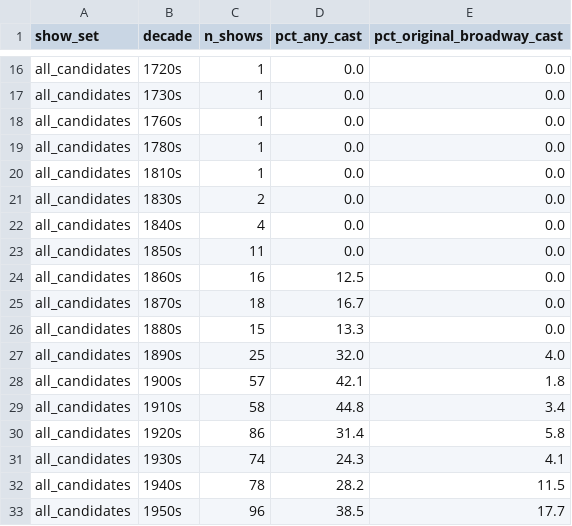
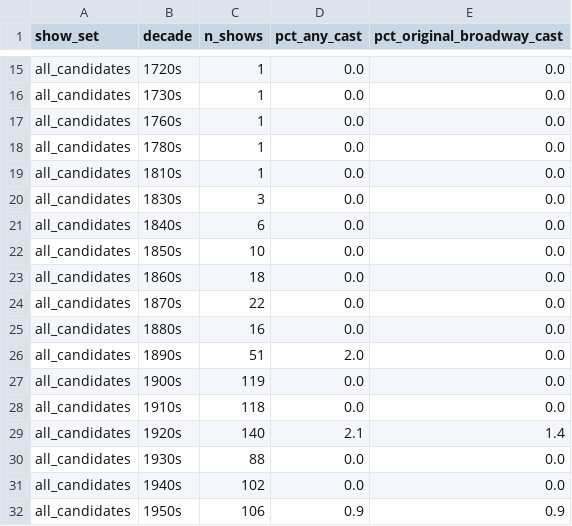
Before and after one commit to rubyngo1610/broadway-network-reunion, a CSV file: outputs/tables/cast_coverage.csv, drawn as a sheet; only a part is shown, gaps mark what is left out; the diff covers the shown part only.

```diff
--- a/outputs/tables/cast_coverage.csv
+++ b/outputs/tables/cast_coverage.csv
@@ -20,14 +19,14 @@ all_candidates,1780s,1,0.0,0.0
 all_candidates,1810s,1,0.0,0.0
-all_candidates,1830s,2,0.0,0.0
-all_candidates,1840s,4,0.0,0.0
-all_candidates,1850s,11,0.0,0.0
-all_candidates,1860s,16,12.5,0.0
-all_candidates,1870s,18,16.7,0.0
-all_candidates,1880s,15,13.3,0.0
-all_candidates,1890s,25,32.0,4.0
-all_candidates,1900s,57,42.1,1.8
-all_candidates,1910s,58,44.8,3.4
-all_candidates,1920s,86,31.4,5.8
-all_candidates,1930s,74,24.3,4.1
-all_candidates,1940s,78,28.2,11.5
-all_candidates,1950s,96,38.5,17.7
+all_candidates,1830s,3,0.0,0.0
+all_candidates,1840s,6,0.0,0.0
+all_candidates,1850s,10,0.0,0.0
+all_candidates,1860s,18,0.0,0.0
+all_candidates,1870s,22,0.0,0.0
+all_candidates,1880s,16,0.0,0.0
+all_candidates,1890s,51,2.0,0.0
+all_candidates,1900s,119,0.0,0.0
+all_candidates,1910s,118,0.0,0.0
+all_candidates,1920s,140,2.1,1.4
+all_candidates,1930s,88,0.0,0.0
+all_candidates,1940s,102,0.0,0.0
+all_candidates,1950s,106,0.9,0.9
```
Also changed, not shown: 1 removed row and 63 edited cells elsewhere in this file, outputs/tables/coverage_by_role_decade.csv, outputs/tables/infobox_parse_issues.csv, 16 other files.
